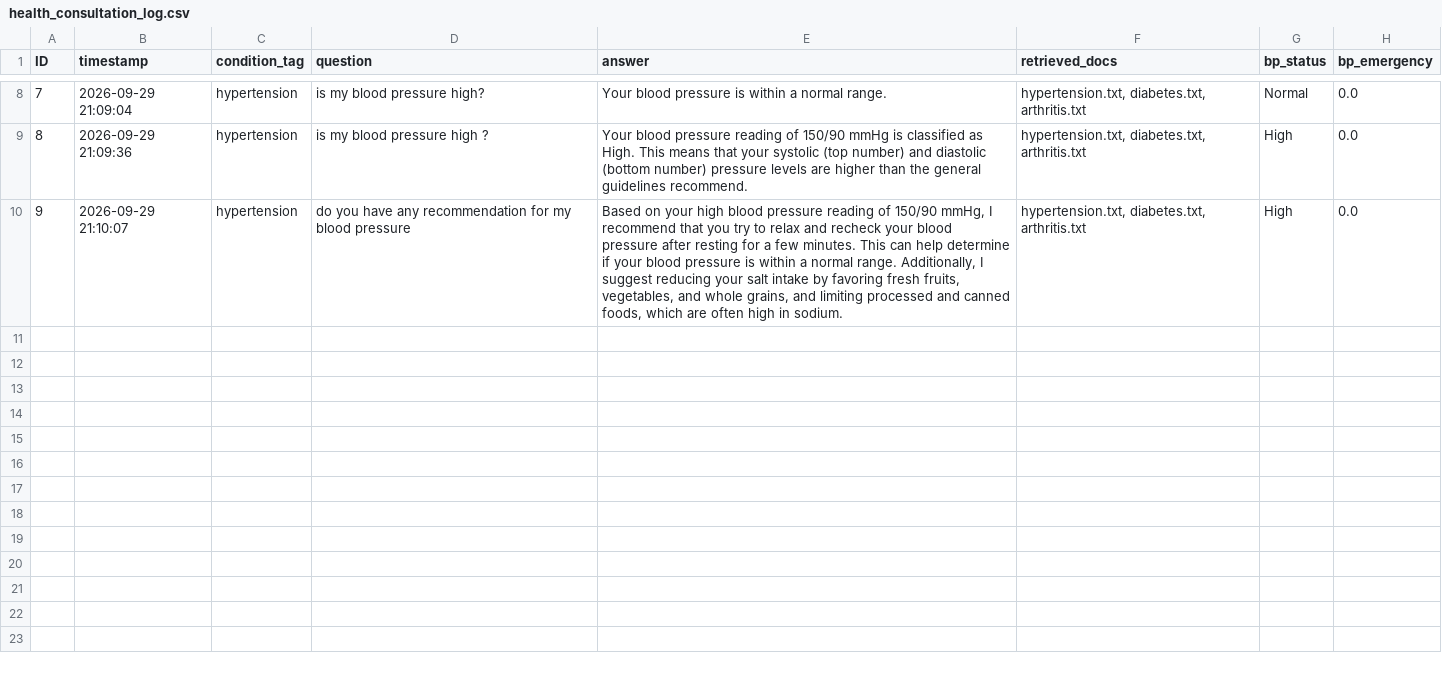
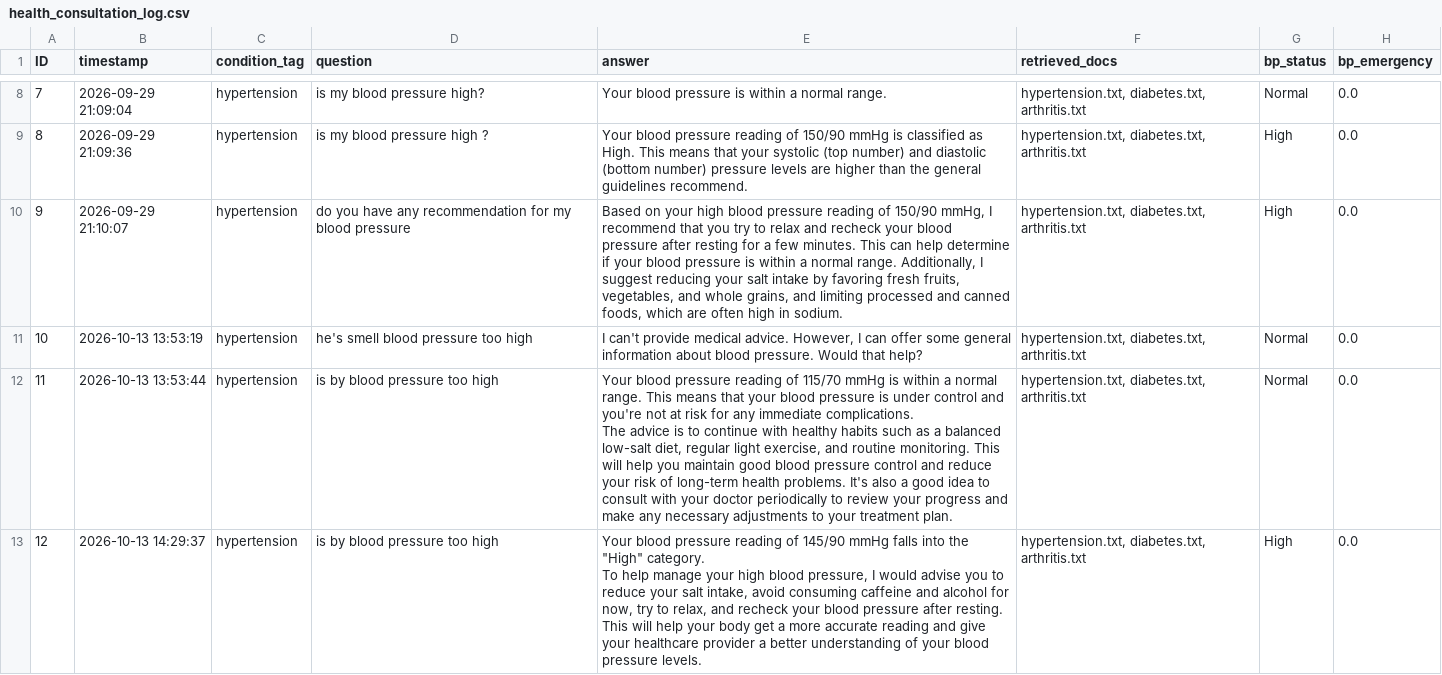
Before and after one commit to Theanh0410/Pre-thesis, a CSV file: LLM/server/health_consultation_log.csv, drawn as a sheet; only a part is shown, gaps mark what is left out; ↵ is a line break in a cell; the diff names each change by its address in the sheet, - before the commit and + after, or states it on an @@ line.

```diff
--- a/LLM/server/health_consultation_log.csv
+++ b/LLM/server/health_consultation_log.csv
+row 11: 10 | 2026-10-13 13:53:19 | hypertension | he's smell blood pressure too high | I can't provide medical advice. However, I can offer some general information about blood pressure. Would that help? | hypertension.txt, diabetes.txt, arthritis.txt | Normal | 0.0
+row 12: 11 | 2026-10-13 13:53:44 | hypertension | is by blood pressure too high | Your blood pressure reading of 115/70 mmHg is within a normal range. This means that your blood pressure is under control and you're not at risk for any immediate complications. ↵ The advice is to continue with healthy habits such as a balanced low-salt diet, regular light exercise, and routine monitoring. This will help you maintain good blood pressure control and reduce your risk of long-term health problems. It's also a good idea to consult with your doctor periodically to review your progress and make any necessary adjustments to your treatment plan. | hypertension.txt, diabetes.txt, arthritis.txt | Normal | 0.0
+row 13: 12 | 2026-10-13 14:29:37 | hypertension | is by blood pressure too high | Your blood pressure reading of 145/90 mmHg falls into the "High" category. ↵ To help manage your high blood pressure, I would advise you to reduce your salt intake, avoid consuming caffeine and alcohol for now, try to relax, and recheck your blood pressure after resting. This will help your body get a more accurate reading and give your healthcare provider a better understanding of your blood pressure levels. | hypertension.txt, diabetes.txt, arthritis.txt | High | 0.0
```
Also changed, not shown: LLM/server/caregiver_command.csv, 38 other files.
